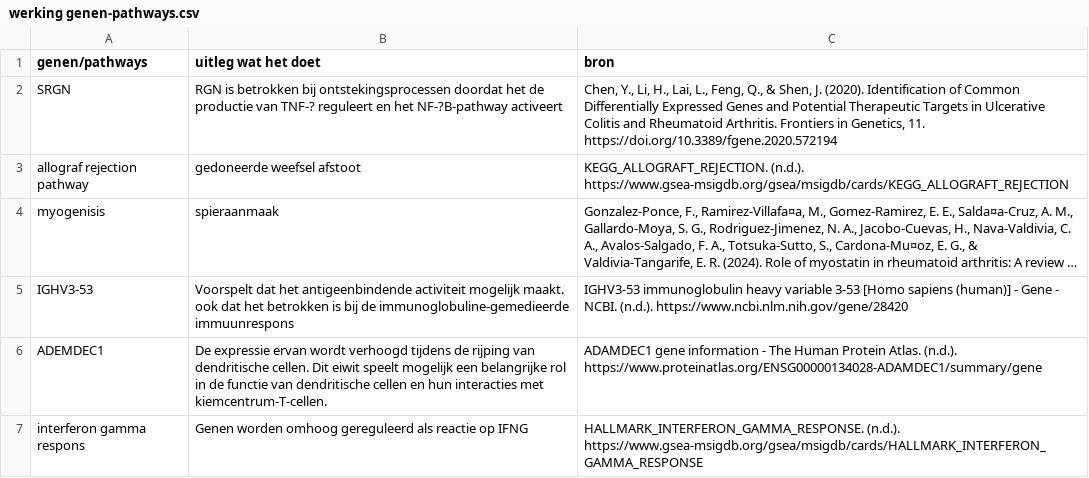
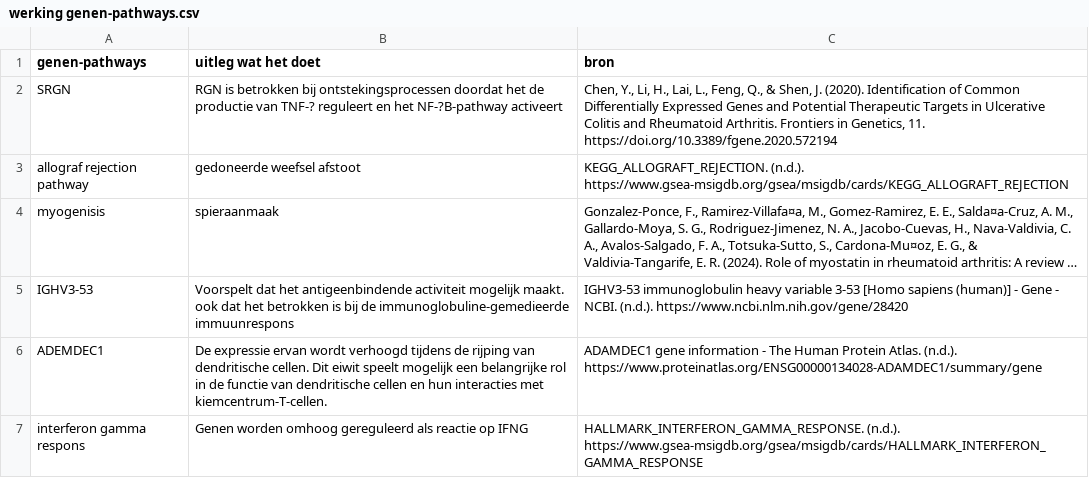
Before and after one commit to Elly-cat/Transcriptoomics-BM2C, a CSV file: resultaten/genen analyse files/werking genen-pathways.csv, drawn as a sheet; long unchanged cells end in …; the diff names each change by its address in the sheet, - before the commit and + after, or states it on an @@ line.

Commit message:
Update werking genen-pathways.csv

```diff
--- a/resultaten/genen analyse files/werking genen-pathways.csv
+++ b/resultaten/genen analyse files/werking genen-pathways.csv
-A1: genen/pathways
+A1: genen-pathways
```
